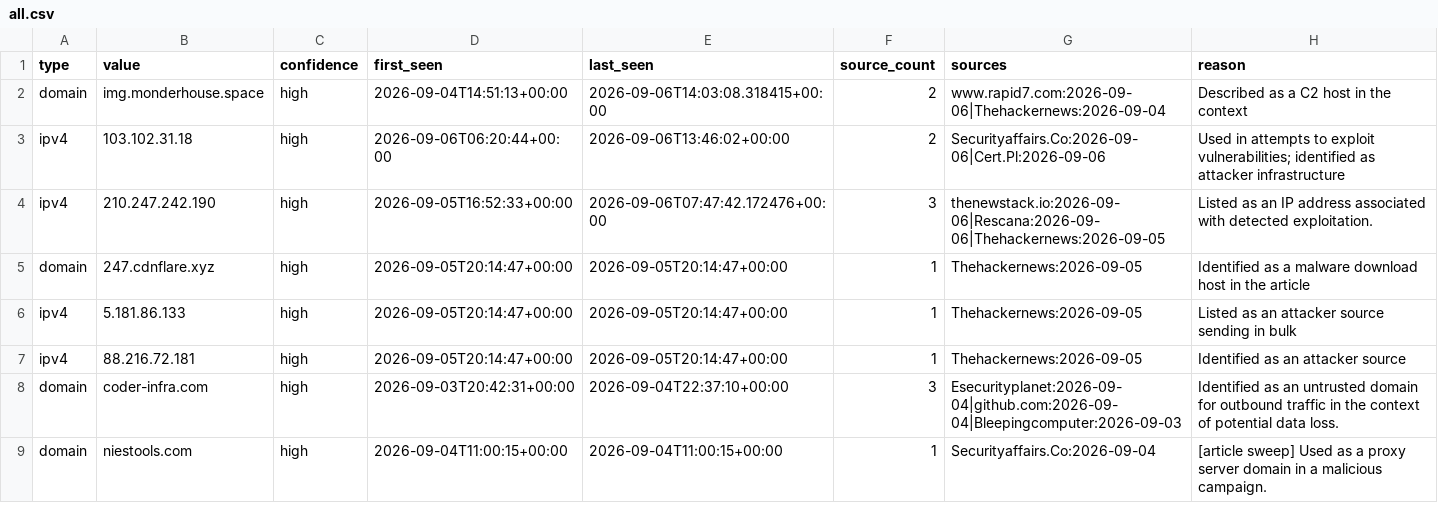
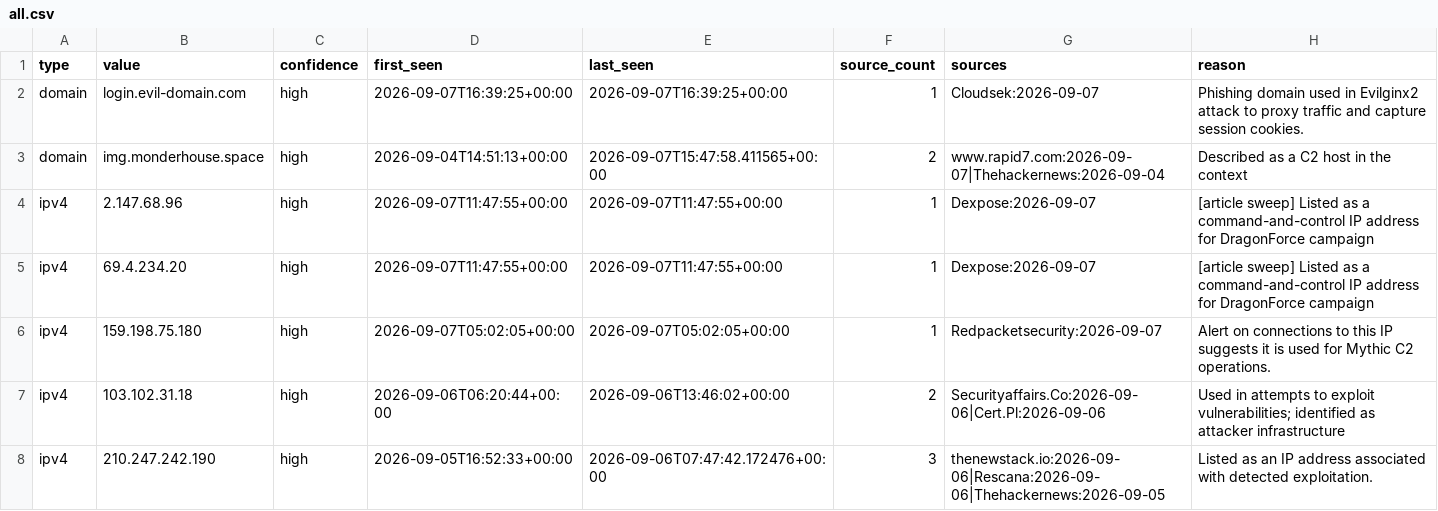
Before and after one commit to Jam0k/Public-Feeds-IOCs, a CSV file: feeds/all.csv, drawn as a sheet; only a part is shown; the shorter side is filled out with more unchanged rows.

```diff
--- a/feeds/all.csv
+++ b/feeds/all.csv
@@ -1,3 +1,7 @@
 type,value,confidence,first_seen,last_seen,source_count,sources,reason
-domain,img.monderhouse.space,high,2026-09-04T14:51:13+00:00,2026-09-06T14:03:08.318415+00:00,2,www.rapid7.com:2026-09-06|Thehackernews:2026-09-04,Described as a C2 host in the context
+domain,login.evil-domain.com,high,2026-09-07T16:39:25+00:00,2026-09-07T16:39:25+00:00,1,Cloudsek:2026-09-07,Phishing domain used in Evilginx2 attack to proxy traffic and capture session cookies.
+domain,img.monderhouse.space,high,2026-09-04T14:51:13+00:00,2026-09-07T15:47:58.411565+00:00,2,www.rapid7.com:2026-09-07|Thehackernews:2026-09-04,Described as a C2 host in the context
+ipv4,2.147.68.96,high,2026-09-07T11:47:55+00:00,2026-09-07T11:47:55+00:00,1,Dexpose:2026-09-07,[article sweep] Listed as a command-and-control IP address for DragonForce campaign
+ipv4,69.4.234.20,high,2026-09-07T11:47:55+00:00,2026-09-07T11:47:55+00:00,1,Dexpose:2026-09-07,[article sweep] Listed as a command-and-control IP address for DragonForce campaign
+ipv4,159.198.75.180,high,2026-09-07T05:02:05+00:00,2026-09-07T05:02:05+00:00,1,Redpacketsecurity:2026-09-07,Alert on connections to this IP suggests it is used for Mythic C2 operations.
 ipv4,103.102.31.18,high,2026-09-06T06:20:44+00:00,2026-09-06T13:46:02+00:00,2,Securityaffairs.Co:2026-09-06|Cert.Pl:2026-09-06,Used in attempts to exploit vulnerabilities; identified as attacker infrastructure
```
Also changed, not shown: feeds/domains.csv, feeds/full/all.csv, 19 other files.
